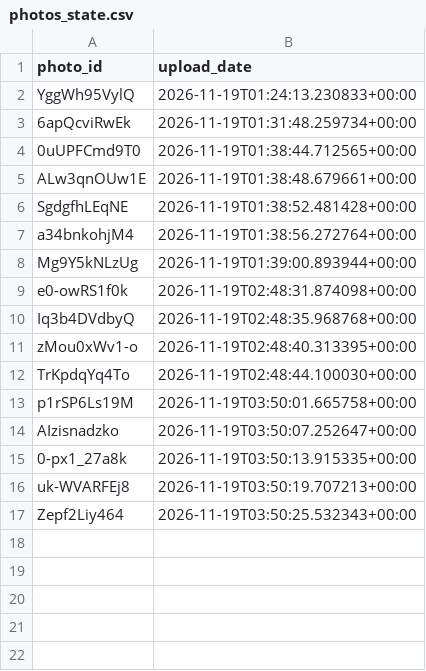
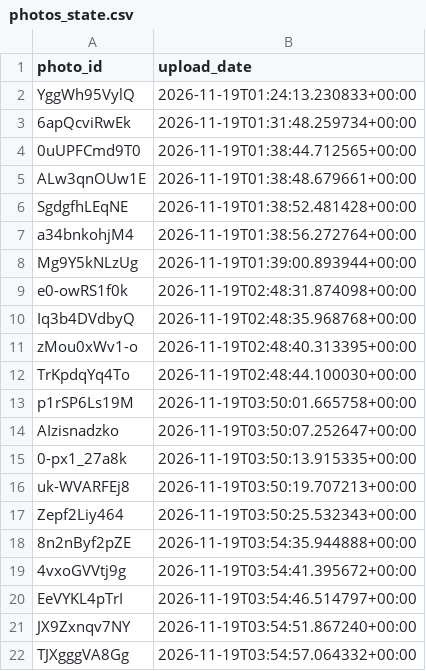
Before and after one commit to valyajohn/telegram-photos-autoposter, a CSV file: state/photos_state.csv, drawn as a sheet.

```diff
--- a/state/photos_state.csv
+++ b/state/photos_state.csv
@@ -17 +17,6 @@ uk-WVARFEj8,2026-11-19T03:50:19.707213+00:00
 Zepf2Liy464,2026-11-19T03:50:25.532343+00:00
+8n2nByf2pZE,2026-11-19T03:54:35.944888+00:00
+4vxoGVVtj9g,2026-11-19T03:54:41.395672+00:00
+EeVYKL4pTrI,2026-11-19T03:54:46.514797+00:00
+JX9Zxnqv7NY,2026-11-19T03:54:51.867240+00:00
+TJXgggVA8Gg,2026-11-19T03:54:57.064332+00:00
```
